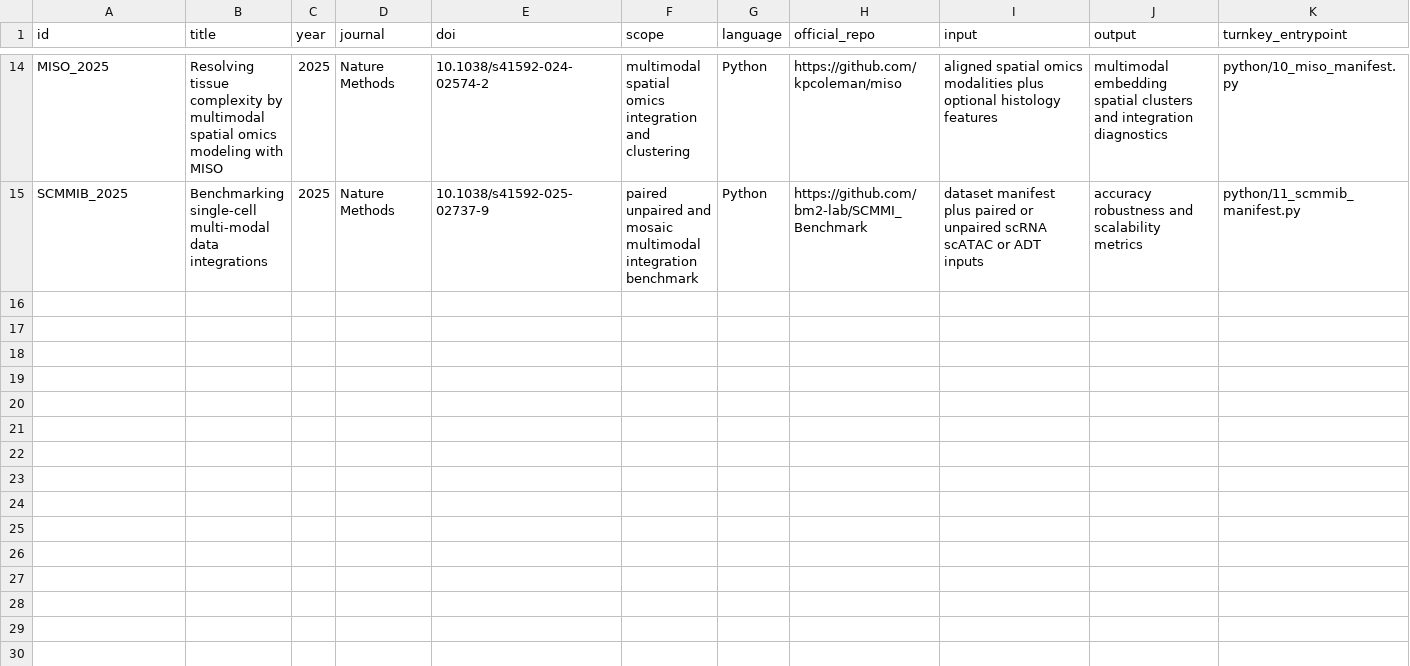
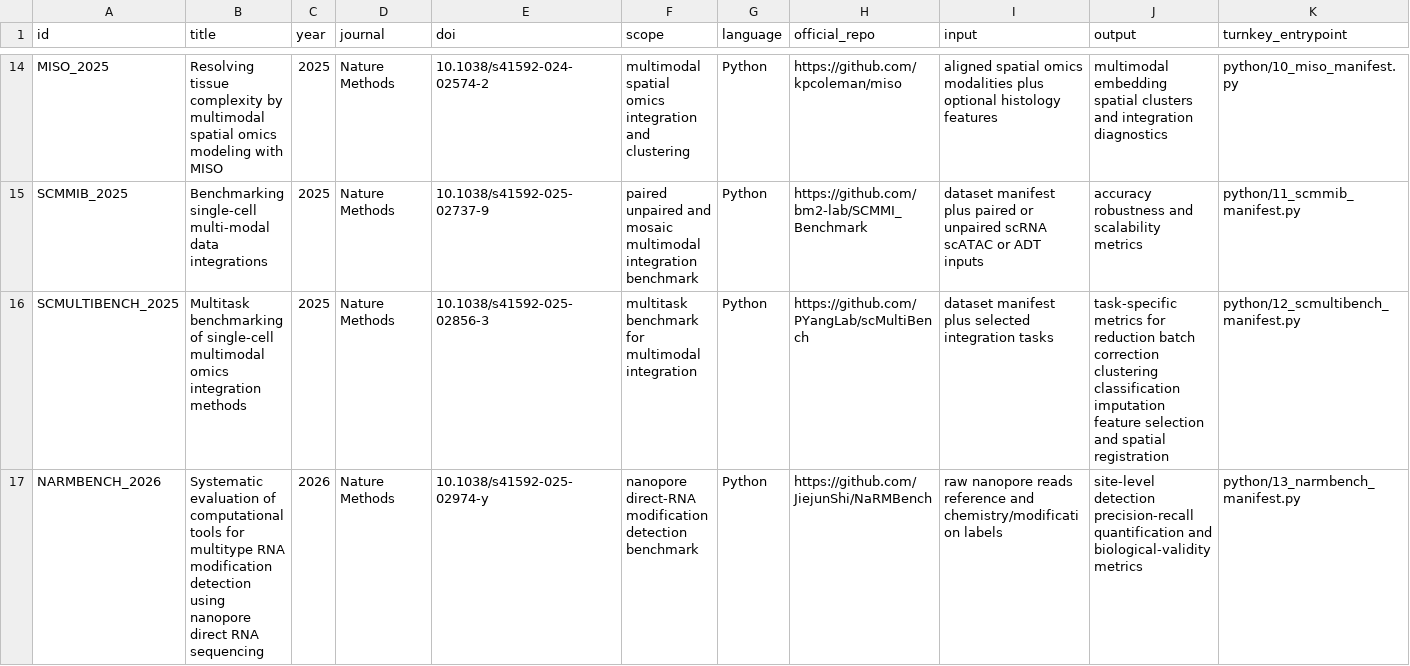
Before and after one commit to Threezs/nature-methods-bioinformatics-catalog, a CSV file: catalog.csv, drawn as a sheet; only a part is shown, gaps mark what is left out; rows hold the shown columns only; the diff names each change by its address in the sheet, - before the commit and + after, or states it on an @@ line.

Commit message:
Add scMultiBench and NaRMBench routes

```diff
--- a/catalog.csv
+++ b/catalog.csv
+row 16: SCMULTIBENCH_2025 | Multitask benchmarking of single-cell multimodal omics integration methods | 2025 | Nature Methods | 10.1038/s41592-025-02856-3 | multitask benchmark for multimodal integration | Python | https://github.com/PYangLab/scMultiBench | dataset manifest plus selected integration tasks | task-specific metrics for reduction batch correction clustering classification imputation feature selection and spatial registration | python/12_scmultibench_manifest.py
+row 17: NARMBENCH_2026 | Systematic evaluation of computational tools for multitype RNA modification detection using nanopore direct RNA sequencing | 2026 | Nature Methods | 10.1038/s41592-025-02974-y | nanopore direct-RNA modification detection benchmark | Python | https://github.com/JiejunShi/NaRMBench | raw nanopore reads reference and chemistry/modification labels | site-level detection precision-recall quantification and biological-validity metrics | python/13_narmbench_manifest.py
```
Also changed, not shown: data/function_index.csv, 12 other files.
